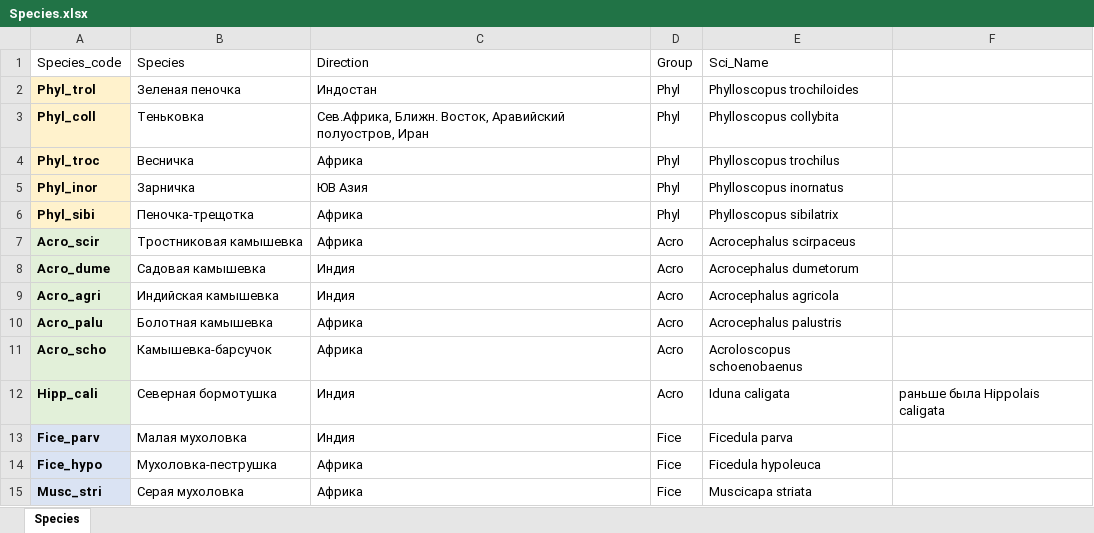
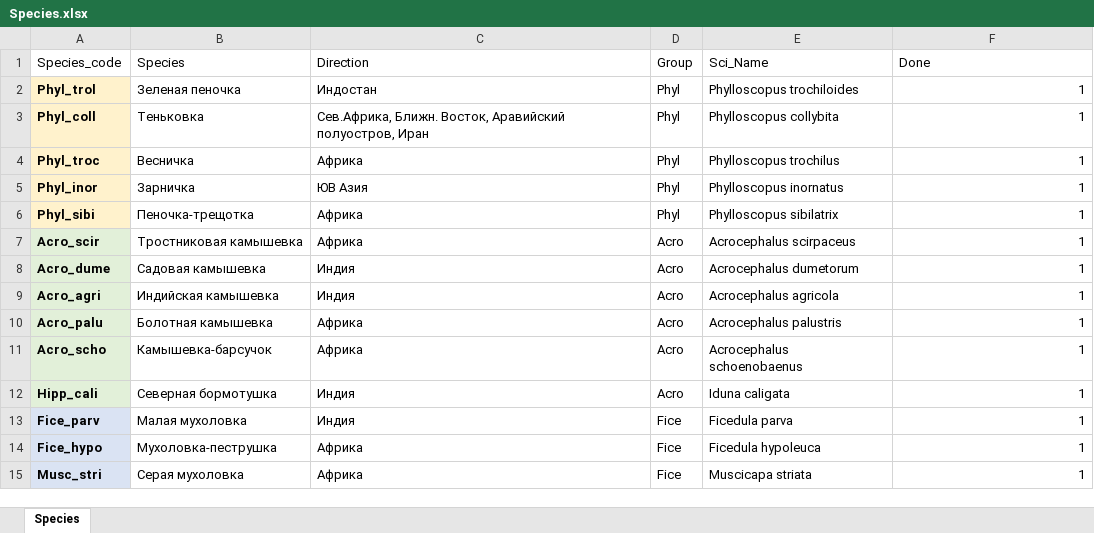
Before and after one commit to polydora/Articles_in_progress, an Excel workbook: Chernetsov_Geographical_pattern/R_calc_Chernetsov_Geographic_pattern/Data/Species.xlsx, sheet Species, drawn as a sheet; values as stored, in another font and other column widths than the file's, no borders; the diff names each change by its address in the sheet, - before the commit and + after, or states it on an @@ line.

```diff
--- a/Chernetsov_Geographical_pattern/R_calc_Chernetsov_Geographic_pattern/Data/Species.xlsx (sheet Species)
+++ b/Chernetsov_Geographical_pattern/R_calc_Chernetsov_Geographic_pattern/Data/Species.xlsx (sheet Species)
-F1: (empty)
+F1: Done
-F2:F11 (Done): (empty)
+F2:F11 (Done): 1
-E11 (Sci_Name): Acroloscopus schoenobaenus
+E11 (Sci_Name): Acrocephalus schoenobaenus
-F12 (Done): раньше была Hippolais caligata
+F12 (Done): 1
-F13:F15 (Done): (empty)
+F13:F15 (Done): 1
```
Also changed, not shown: 19 other files.
